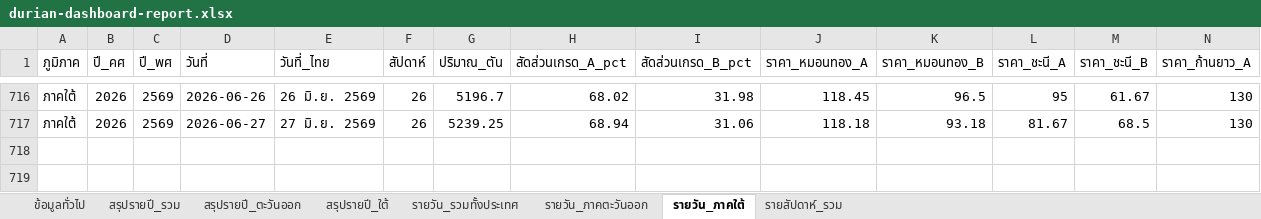
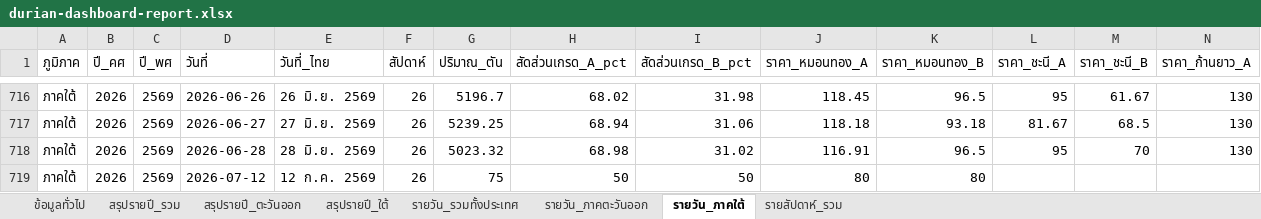
Before and after one commit to yohaken/cursor-agent, an Excel workbook: data/durian-dashboard-report.xlsx, sheet รายวัน_ภาคใต้, drawn as a sheet; only a part is shown, gaps mark what is left out; values as stored, in another font and other column widths than the file's, no borders; rows hold the shown columns only; the diff names each change by its address in the sheet, - before the commit and + after, or states it on an @@ line.

```diff
--- a/data/durian-dashboard-report.xlsx (sheet รายวัน_ภาคใต้)
+++ b/data/durian-dashboard-report.xlsx (sheet รายวัน_ภาคใต้)
+row 718: ภาคใต้ | 2026 | 2569 | 2026-06-28 | 28 มิ.ย. 2569 | 26 | 5023.32 | 68.98 | 31.02 | 116.91 | 96.5 | 95 | 70 | 130
+row 719: ภาคใต้ | 2026 | 2569 | 2026-07-12 | 12 ก.ค. 2569 | 26 | 75 | 50 | 50 | 80 | 80
```
Also changed, not shown: sheet รายวัน_รวมทั้งประเทศ, sheet รายสัปดาห์_รวม, sheet รายวัน_ภาคตะวันออก, sheet สรุปรายปี_รวม, sheet สรุปรายปี_ใต้, sheet สรุปรายปี_ตะวันออก, 1 more sheet, 2 other files.
